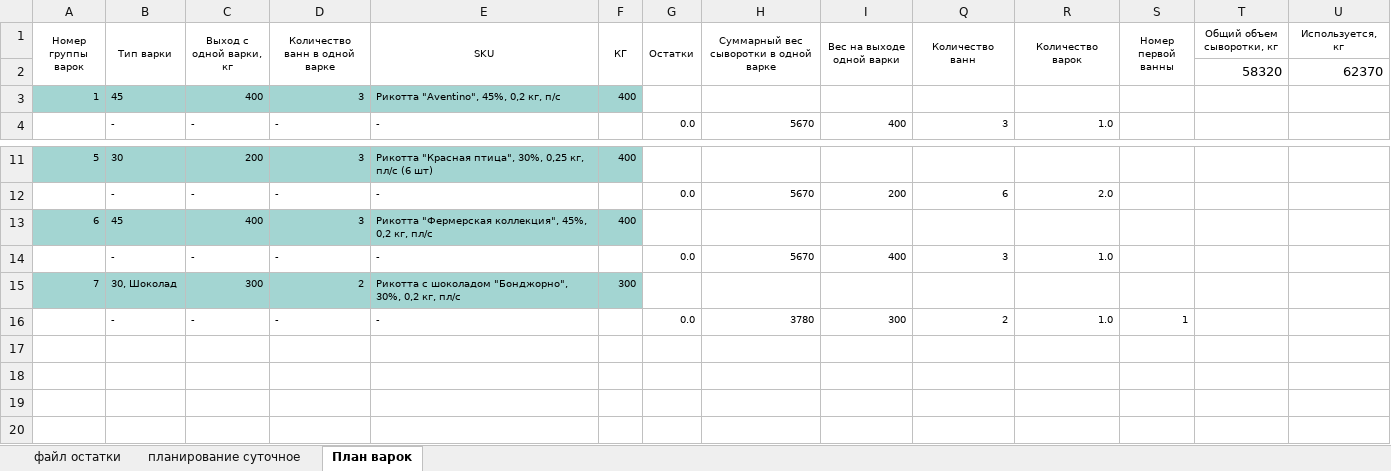
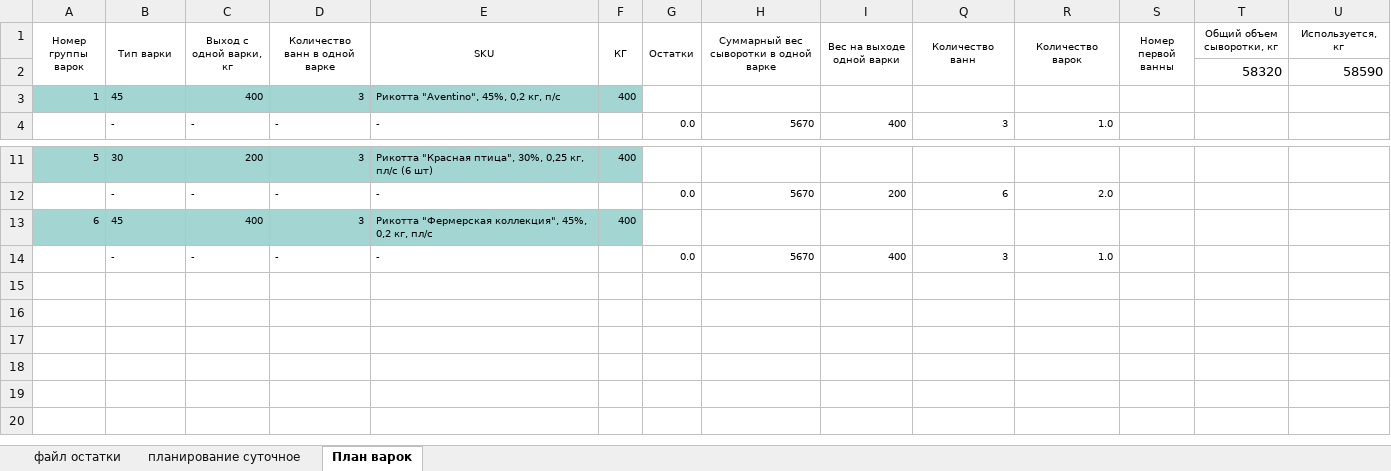
Before and after one commit to nkrokhmal/umalat, an Excel workbook: app/data/static/samples/inputs/ricotta/2021-05-15 План по варкам рикотта.xlsx, sheet План варок, drawn as a sheet; only a part is shown, gaps mark what is left out; the shorter side is filled out with more unchanged rows; values as stored, in another font and other column widths than the file's, no borders; conditional formats not drawn; removed rows and columns are numbered as before the commit, all else as after; rows hold the shown columns only; the diff names each change by its address in the sheet, - before the commit and + after, or states it on an @@ line.

```diff
--- a/app/data/static/samples/inputs/ricotta/2021-05-15 План по варкам рикотта.xlsx (sheet План варок)
+++ b/app/data/static/samples/inputs/ricotta/2021-05-15 План по варкам рикотта.xlsx (sheet План варок)
-row 2:  |  |  |  |  |  |  |  |  |  |  |  | 58320 | 62370
+row 2:  |  |  |  |  |  |  |  |  |  |  |  | 58320 | 58590
-row 15: 7 | 30, Шоколад | 300 | 2 | Рикотта с шоколадом "Бонджорно", 30%, 0,2 кг, пл/с | 300
-row 16:  | - | - | - | - |  | 0.0 | 3780 | 300 | 2 | 1.0 | 1
```
Also changed, not shown: formulas that keep their value, hidden cells, app/data/static/samples/inputs/mozzarella/2021-02-17 План по варкам.xlsx, 18 other files.
